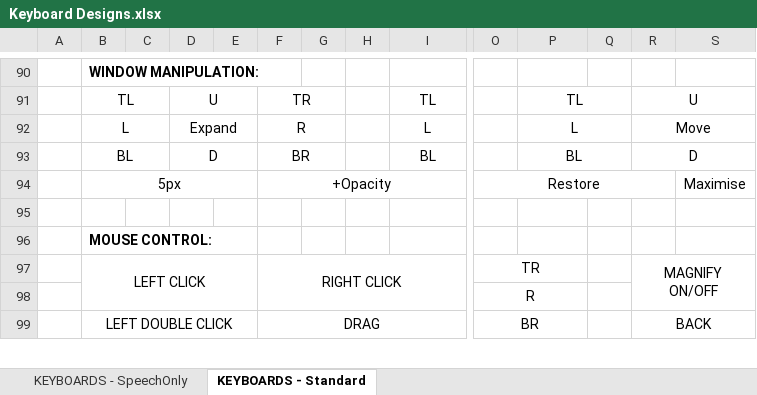
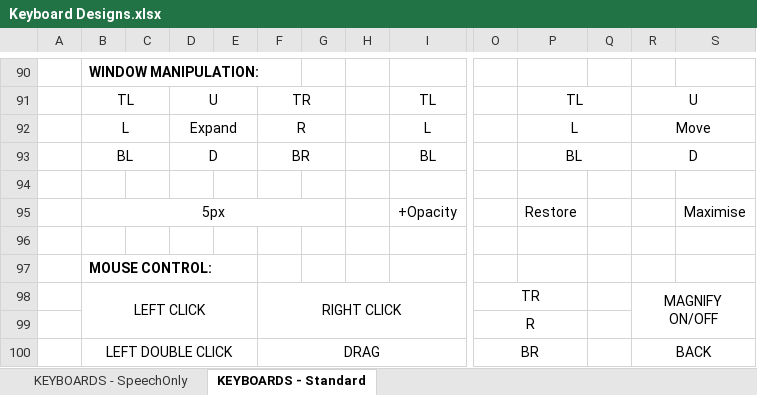
Before and after one commit to OptiKey/OptiKey, an Excel workbook: docs/Keyboard Designs.xlsx, sheet KEYBOARDS - Standard, drawn as a sheet; only a part is shown, gaps mark what is left out; values as stored, in another font and other column widths than the file's, no borders; removed rows and columns are numbered as before the commit, all else as after; rows hold the shown columns only; the diff covers the shown part only; the diff names each change by its address in the sheet, - before the commit and + after, or states it on an @@ line.

Commit message:
Fleshing out mouse keyboard

```diff
--- a/docs/Keyboard Designs.xlsx (sheet KEYBOARDS - Standard)
+++ b/docs/Keyboard Designs.xlsx (sheet KEYBOARDS - Standard)
-row 94:  | 5px |  |  |  | +Opacity |  |  |  | Restore |  |  |  | Maximise
+row 94: (empty)
-B94:E94 merged
-F94:I94 merged
-O94:R94 merged
-S94:V94 merged
+row 95:  | 5px |  |  |  |  |  |  | +Opacity |  | Restore |  |  | Maximise
```
Also changed, not shown: merged cells elsewhere in this sheet, 13 other files.
